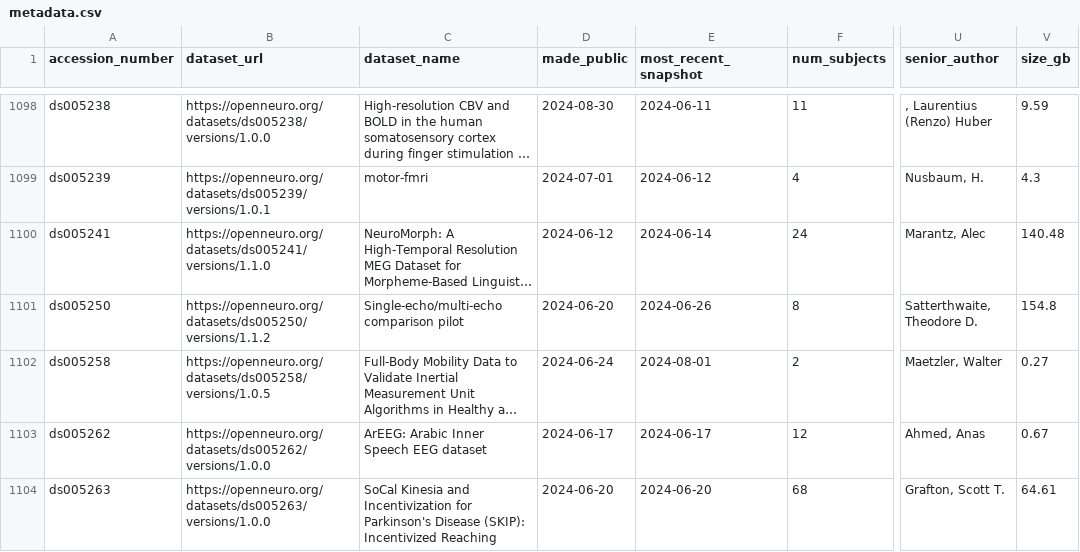
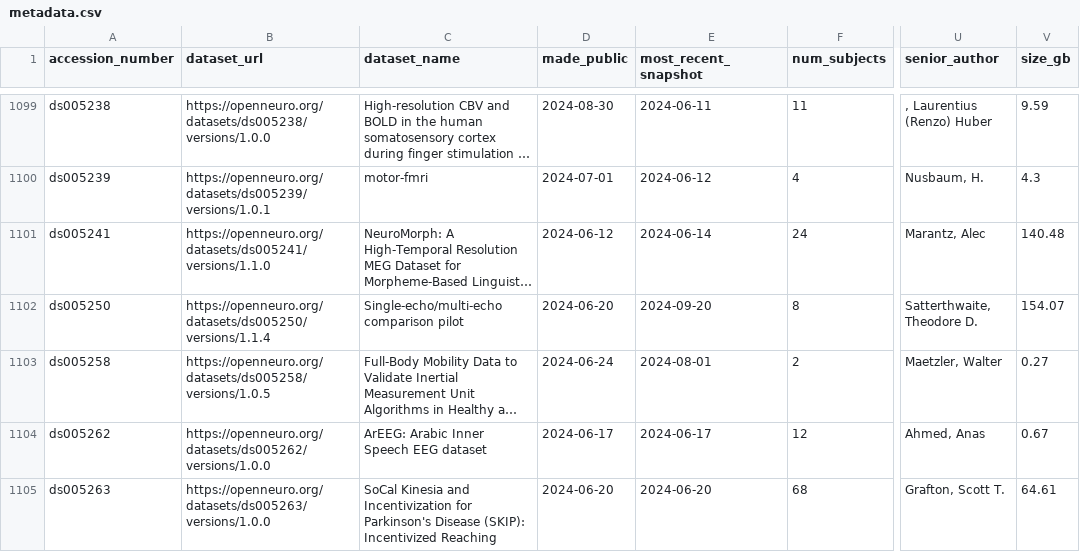
Before and after one commit to jbwexler/openneuro_metadata, a CSV file: metadata.csv, drawn as a sheet; only a part is shown, gaps mark what is left out; long unchanged cells end in …; addresses are those after the commit; the diff covers the shown part only; the diff names each change by its address in the sheet, - before the commit and + after, or states it on an @@ line.

```diff
--- a/metadata.csv
+++ b/metadata.csv
-B1102 (dataset_url): https://openneuro.org/datasets/ds005250/versions/1.1.2
+B1102 (dataset_url): https://openneuro.org/datasets/ds005250/versions/1.1.4
-E1102 (most_recent_snapshot): 2024-06-26
+E1102 (most_recent_snapshot): 2024-09-20
-V1102 (size_gb): 154.8
+V1102 (size_gb): 154.07
```
Also changed, not shown: 9 added rows, 3 removed rows and 3 edited cells elsewhere in this file.
